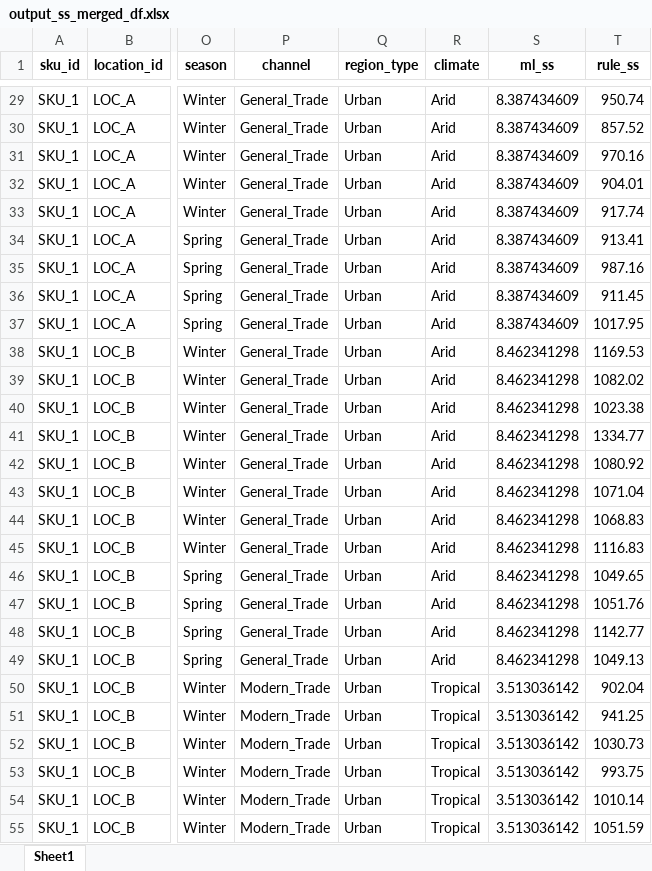
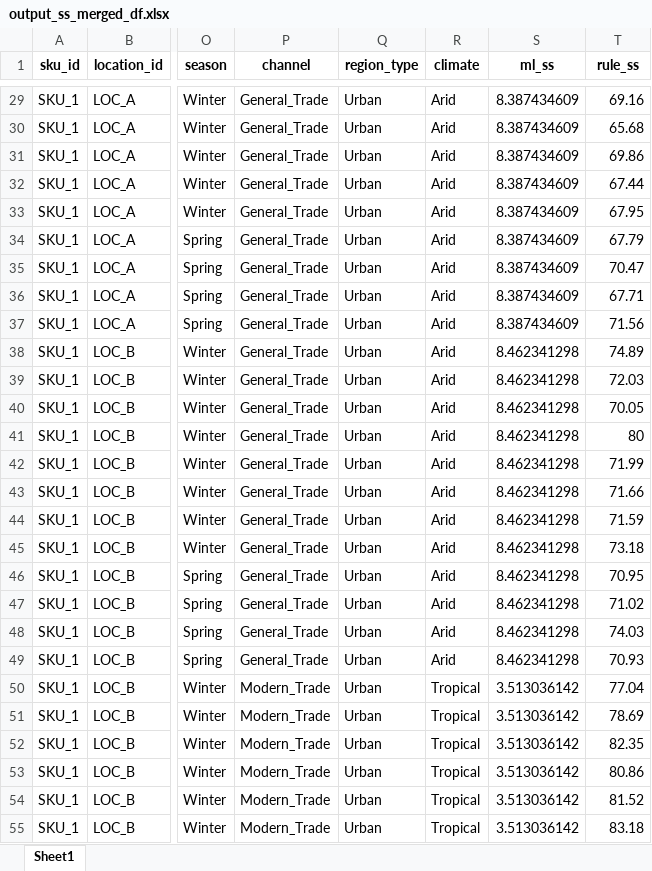
Before and after one commit to Acies-Rishikesh/safety_stock_module, an Excel workbook: output_ss_merged_df.xlsx, sheet Sheet1, drawn as a sheet; only a part is shown, gaps mark what is left out; values as stored, in another font and other column widths than the file's, no borders; the diff covers the shown part only; the diff names each change by its address in the sheet, - before the commit and + after, or states it on an @@ line.

```diff
--- a/output_ss_merged_df.xlsx (sheet Sheet1)
+++ b/output_ss_merged_df.xlsx (sheet Sheet1)
-T29 (rule_ss): 950.74
+T29 (rule_ss): 69.16
-T30 (rule_ss): 857.52
+T30 (rule_ss): 65.68
-T31 (rule_ss): 970.16
+T31 (rule_ss): 69.86
-T32 (rule_ss): 904.01
+T32 (rule_ss): 67.44
-T33 (rule_ss): 917.74
+T33 (rule_ss): 67.95
-T34 (rule_ss): 913.41
+T34 (rule_ss): 67.79
-T35 (rule_ss): 987.16
+T35 (rule_ss): 70.47
-T36 (rule_ss): 911.45
+T36 (rule_ss): 67.71
-T37 (rule_ss): 1017.95
+T37 (rule_ss): 71.56
-T38 (rule_ss): 1169.53
+T38 (rule_ss): 74.89
-T39 (rule_ss): 1082.02
+T39 (rule_ss): 72.03
-T40 (rule_ss): 1023.38
+T40 (rule_ss): 70.05
-T41 (rule_ss): 1334.77
+T41 (rule_ss): 80
-T42 (rule_ss): 1080.92
+T42 (rule_ss): 71.99
-T43 (rule_ss): 1071.04
+T43 (rule_ss): 71.66
-T44 (rule_ss): 1068.83
+T44 (rule_ss): 71.59
-T45 (rule_ss): 1116.83
+T45 (rule_ss): 73.18
-T46 (rule_ss): 1049.65
+T46 (rule_ss): 70.95
-T47 (rule_ss): 1051.76
+T47 (rule_ss): 71.02
-T48 (rule_ss): 1142.77
+T48 (rule_ss): 74.03
-T49 (rule_ss): 1049.13
+T49 (rule_ss): 70.93
-T50 (rule_ss): 902.04
+T50 (rule_ss): 77.04
-T51 (rule_ss): 941.25
+T51 (rule_ss): 78.69
-T52 (rule_ss): 1030.73
+T52 (rule_ss): 82.35
-T53 (rule_ss): 993.75
+T53 (rule_ss): 80.86
-T54 (rule_ss): 1010.14
+T54 (rule_ss): 81.52
-T55 (rule_ss): 1051.59
+T55 (rule_ss): 83.18
```
Also changed, not shown: 405 edited cells elsewhere in this sheet, final.xlsx, 13 other files.
